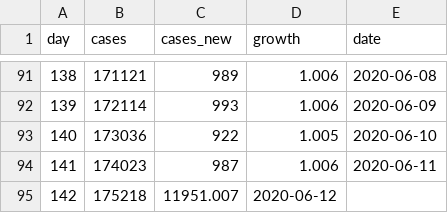
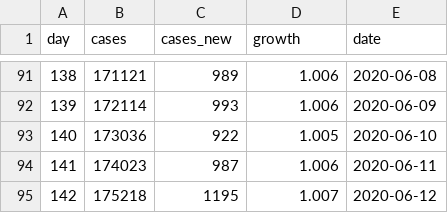
Before and after one commit to mtaylan/Covid19, a CSV file: Turkey.csv, drawn as a sheet; only a part is shown, gaps mark what is left out.

Commit message:
Update Turkey.csv

```diff
--- a/Turkey.csv
+++ b/Turkey.csv
@@ -94,2 +94,2 @@ day,cases,cases_new,growth,date
 141,174023,987,1.006,2020-06-11
-142,175218,11951.007,2020-06-12
+142,175218,1195,1.007,2020-06-12
```
